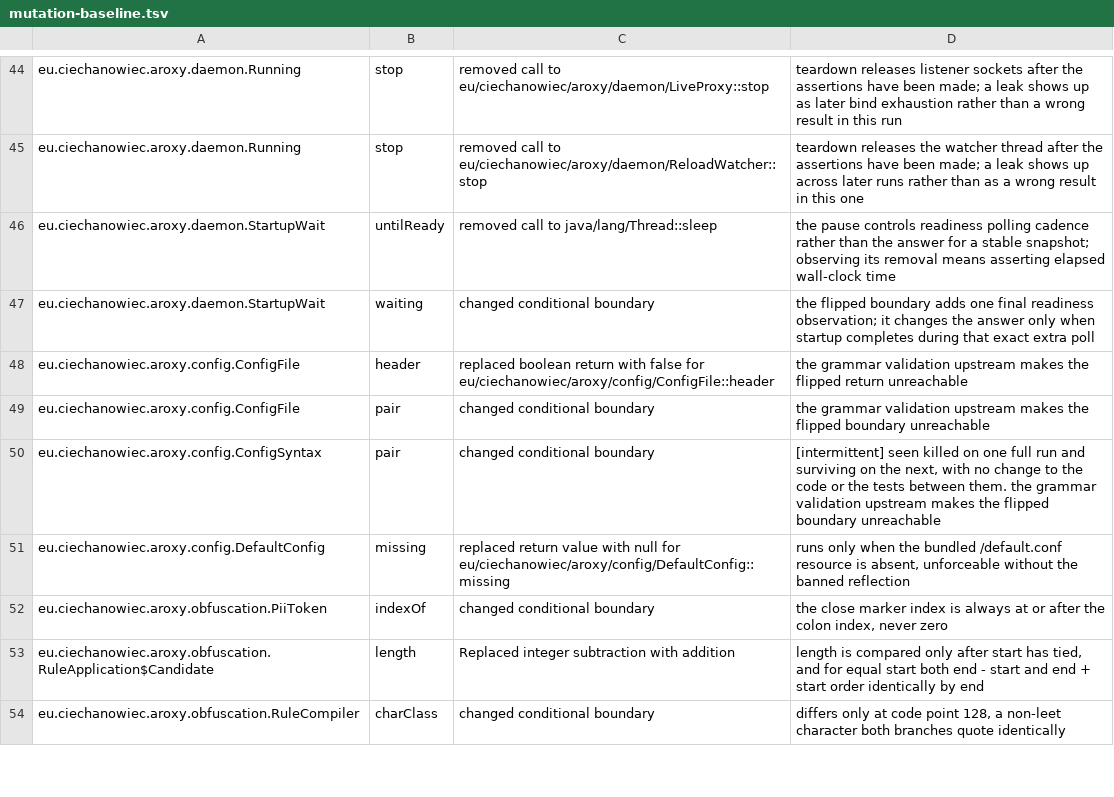
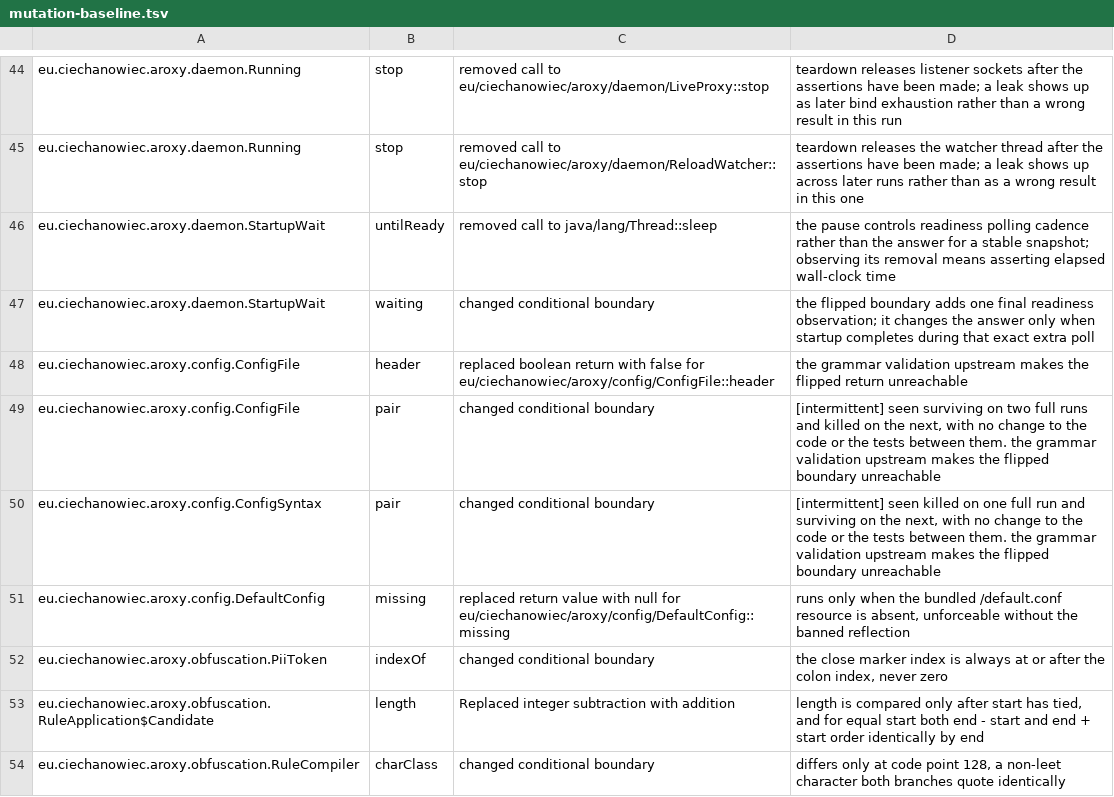
Before and after one commit to ciechanowiec/aroxy, a TSV file: mutation-baseline.tsv, drawn as a sheet; only a part is shown, gaps mark what is left out.

Commit message:
test(config): mark the flapping parser boundary intermittent
ConfigFile.pair survived the push and release runs of 0cd3f15 and was killed
on the run of 35fdfe2. The only files changed between those commits are the
two version declarations and this baseline, so neither the parser nor its
tests moved. The entry meets the flap criterion the marker exists for.

Its twin already carries the marker. ConfigSyntax.pair is the same mutator
on the same method name with the same justification, so the pair now reads
consistently rather than leaving one half of an identical argument recorded
as reliably surviving.

The run reports 73 mutants killed by timeout. PIT counts a timeout as a kill
and a timeout is decided by how loaded the runner is, which is the mechanism
behind these flaps rather than anything in the tests. The timeout is owned by
the harness rather than by this project, so the marker is what is available
here, and the count is recorded so the systemic cause is not rediscovered
from scratch next time.

```diff
--- a/mutation-baseline.tsv
+++ b/mutation-baseline.tsv
@@ -48,3 +48,3 @@ eu.ciechanowiec.aroxy.daemon.StartupWait	waiting	changed conditional boundary	th
 eu.ciechanowiec.aroxy.config.ConfigFile	header	replaced boolean return with false for eu/ciechanowiec/aroxy/config/ConfigFile::header	the grammar validation upstream makes the flipped return unreachable
-eu.ciechanowiec.aroxy.config.ConfigFile	pair	changed conditional boundary	the grammar validation upstream makes the flipped boundary unreachable
+eu.ciechanowiec.aroxy.config.ConfigFile	pair	changed conditional boundary	[intermittent] seen surviving on two full runs and killed on the next, with no change to the code or the tests between them. the grammar validation upstream makes the flipped boundary unreachable
 eu.ciechanowiec.aroxy.config.ConfigSyntax	pair	changed conditional boundary	[intermittent] seen killed on one full run and surviving on the next, with no change to the code or the tests between them. the grammar validation upstream makes the flipped boundary unreachable
```
